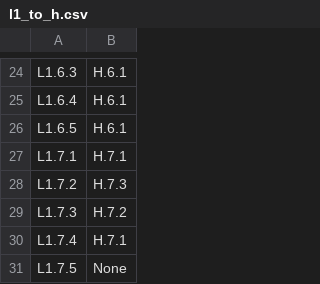
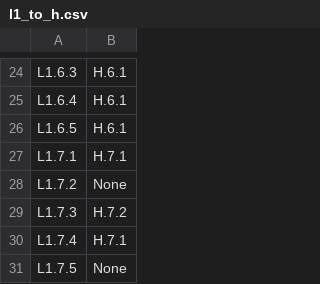
Before and after one commit to STRAST-UPM/ai_requirements_generation_rr, a CSV file: results/analysis/relations/support/l1_to_h.csv, drawn as a sheet; only a part is shown, gaps mark what is left out.

```diff
--- a/results/analysis/relations/support/l1_to_h.csv
+++ b/results/analysis/relations/support/l1_to_h.csv
@@ -27,3 +27,3 @@ L1.6.5,H.6.1
 L1.7.1,H.7.1
-L1.7.2,H.7.3
+L1.7.2,None
 L1.7.3,H.7.2
```
